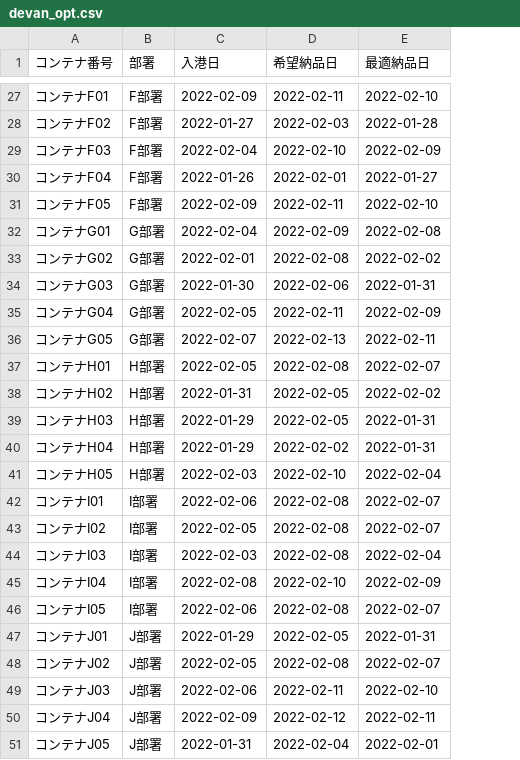
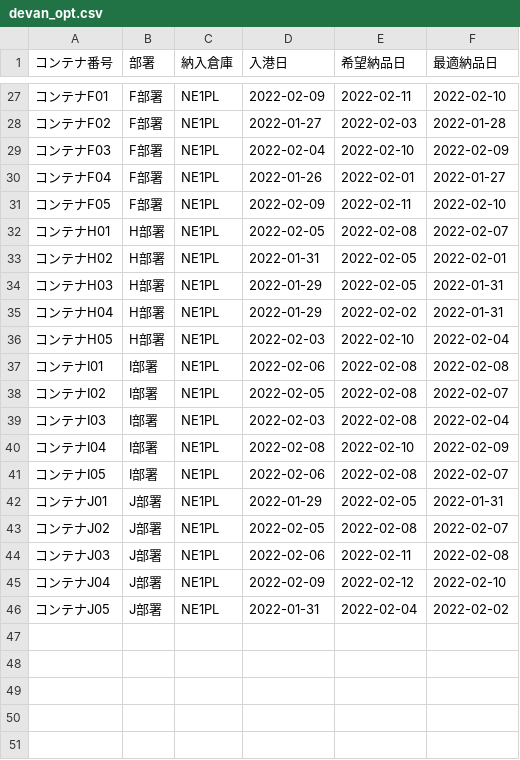
Before and after one commit to motokimurata/devan_opt_source, a CSV file: devan_opt.csv, drawn as a sheet; only a part is shown, gaps mark what is left out; removed rows and columns are numbered as before the commit, all else as after; the diff covers the shown part only; the diff names each change by its address in the sheet, - before the commit and + after, or states it on an @@ line.

```diff
--- a/devan_opt.csv
+++ b/devan_opt.csv
+column C (納入倉庫), rows 27-46: all NE1PL
-row 32: コンテナG01 | G部署 | 2022-02-04 | 2022-02-09 | 2022-02-08
-row 33: コンテナG02 | G部署 | 2022-02-01 | 2022-02-08 | 2022-02-02
-row 34: コンテナG03 | G部署 | 2022-01-30 | 2022-02-06 | 2022-01-31
-row 35: コンテナG04 | G部署 | 2022-02-05 | 2022-02-11 | 2022-02-09
-row 36: コンテナG05 | G部署 | 2022-02-07 | 2022-02-13 | 2022-02-11
-F33 (最適納品日): 2022-02-02
+F33 (最適納品日): 2022-02-01
-F37 (最適納品日): 2022-02-07
+F37 (最適納品日): 2022-02-08
-F44 (最適納品日): 2022-02-10
+F44 (最適納品日): 2022-02-08
-F45 (最適納品日): 2022-02-11
+F45 (最適納品日): 2022-02-10
-F46 (最適納品日): 2022-02-01
+F46 (最適納品日): 2022-02-02
```
Also changed, not shown: 9 edited cells elsewhere in this file, devan_booking.csv, 11 other files.
